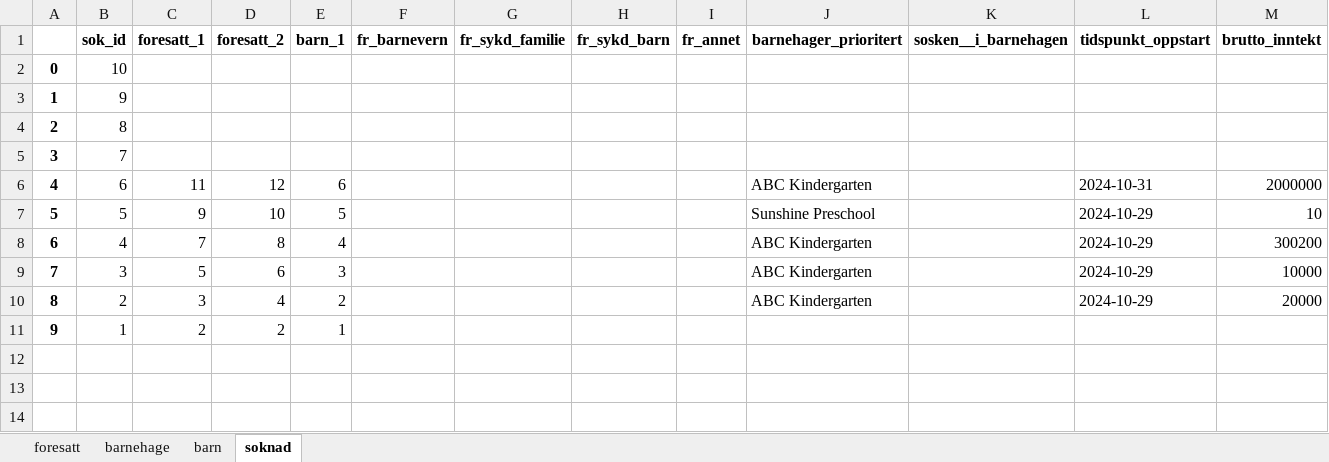
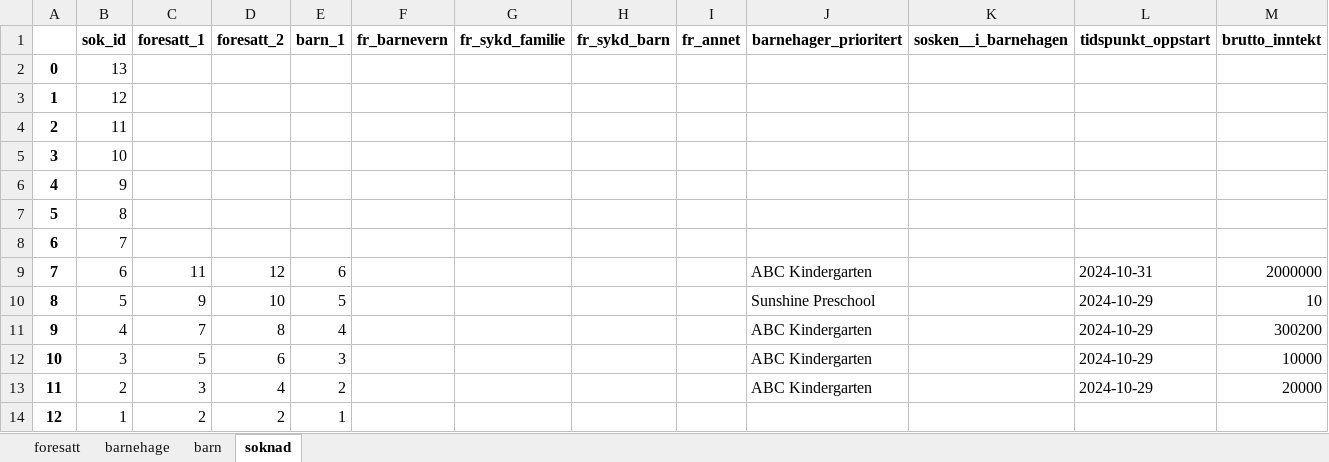
Before and after one commit to sivert-svanes/is114-tema05, an Excel workbook: barnehage/kgdata.xlsx, sheet soknad, drawn as a sheet; values as stored, in another font and other column widths than the file's, no borders; addresses are those after the commit; the diff names each change by its address in the sheet, - before the commit and + after, or states it on an @@ line.

Commit message:
Fikset det slik at nettsiden klarer å håndtere en liste med barnehager i søknad

```diff
--- a/barnehage/kgdata.xlsx (sheet soknad)
+++ b/barnehage/kgdata.xlsx (sheet soknad)
+row 2: 0 | 13
+row 3: 1 | 12
+row 4: 2 | 11
@@ column A renumbered from row 5 down @@
```
Also changed, not shown: 3 other files.
